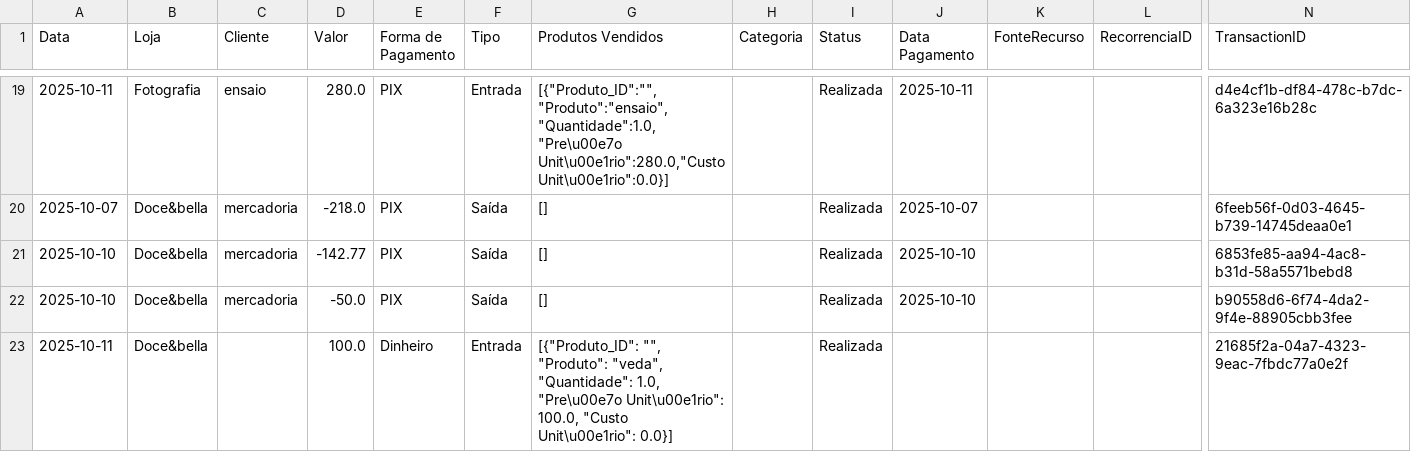
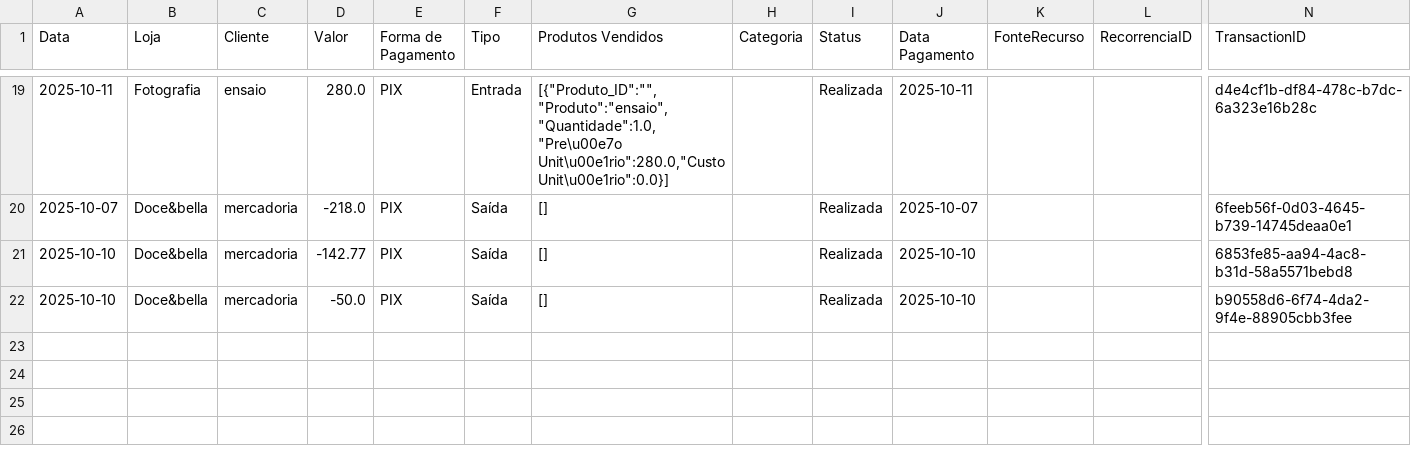
Before and after one commit to ribeiromendes5014-design/fluxo, a CSV file: livro_caixa_2025_10.csv, drawn as a sheet; only a part is shown, gaps mark what is left out; rows hold the shown columns only; the diff names each change by its address in the sheet, - before the commit and + after, or states it on an @@ line.

Commit message:
Update livro_caixa_2025_10.csv

```diff
--- a/livro_caixa_2025_10.csv
+++ b/livro_caixa_2025_10.csv
-row 23: 2025-10-11 | Doce&bella |  | 100.0 | Dinheiro | Entrada | [{"Produto_ID": "", "Produto": "veda", "Quantidade": 1.0, "Pre\u00e7o Unit\u00e1rio": 100.0, "Custo Unit\u00e1rio": 0.0}] |  | Realizada |  |  |  | 21685f2a-04a7-4323-9eac-7fbdc77a0e2f
```
